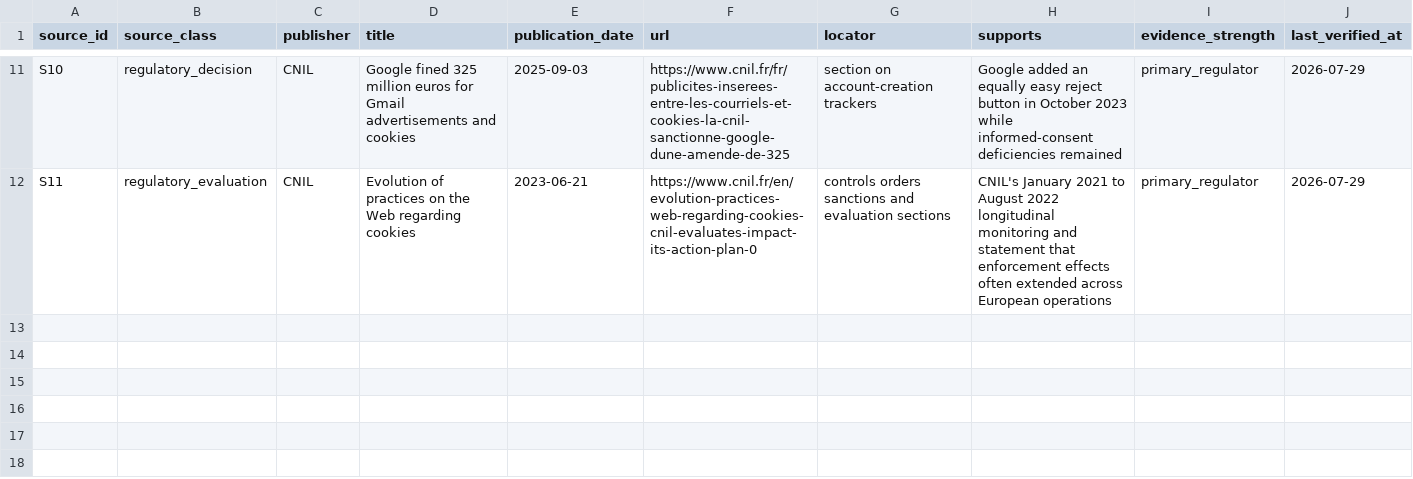
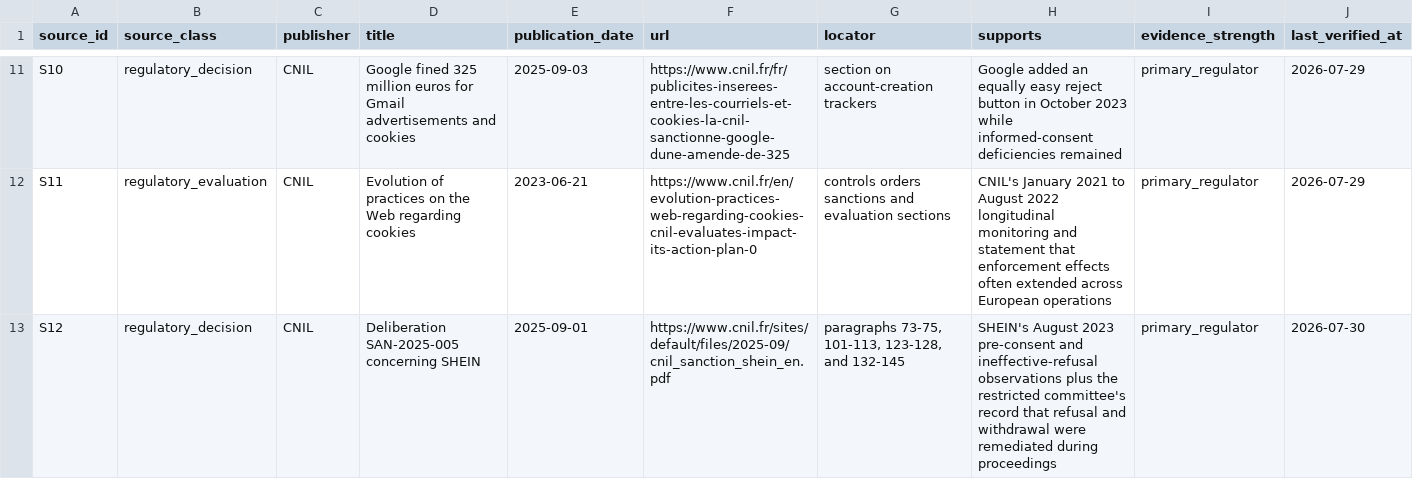
Before and after one commit to Alfred-Chen-04/data-consent-audit-system, a CSV file: data/retrospective_source_registry_2026-07-29.csv, drawn as a sheet; only a part is shown, gaps mark what is left out; the diff names each change by its address in the sheet, - before the commit and + after, or states it on an @@ line.

```diff
--- a/data/retrospective_source_registry_2026-07-29.csv
+++ b/data/retrospective_source_registry_2026-07-29.csv
+row 13: S12 | regulatory_decision | CNIL | Deliberation SAN-2025-005 concerning SHEIN | 2025-09-01 | https://www.cnil.fr/sites/default/files/2025-09/cnil_sanction_shein_en.pdf | paragraphs 73-75, 101-113, 123-128, and 132-145 | SHEIN's August 2023 pre-consent and ineffective-refusal observations plus the restricted committee's record that refusal and withdrawal were remediated during proceedings | primary_regulator | 2026-07-30
```
Also changed, not shown: data/closeout/final_qa_checklist_2026-07-27.csv, data/retrospective_longitudinal_cases_2026-07-29.csv, 23 other files.
